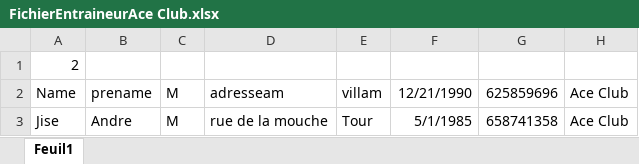
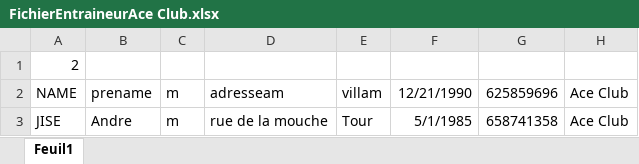
Before and after one commit to phonixx1/Wpf_Projet_Tennis_Final, an Excel workbook: WpfTennis/WpfTennis/bin/Debug/Ace Club/FichierEntraineurAce Club.xlsx, sheet Feuil1, drawn as a sheet; only a part is shown; values as stored, in another font and other column widths than the file's, no borders; the diff names each change by its address in the sheet, - before the commit and + after, or states it on an @@ line.

```diff
--- a/WpfTennis/WpfTennis/bin/Debug/Ace Club/FichierEntraineurAce Club.xlsx (sheet Feuil1)
+++ b/WpfTennis/WpfTennis/bin/Debug/Ace Club/FichierEntraineurAce Club.xlsx (sheet Feuil1)
-A2: Name
+A2: NAME
-C2:C3: M
+C2:C3: m
-A3: Jise
+A3: JISE
```
Also changed, not shown: WpfTennis/WpfTennis/bin/Debug/Ace Club/FichierAdministrationAce Club.xlsx, WpfTennis/WpfTennis/bin/Debug/Ace Club/FichierMembresAce Club.xlsx, 41 other files.
